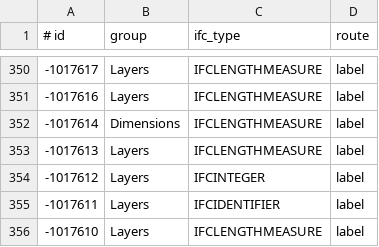
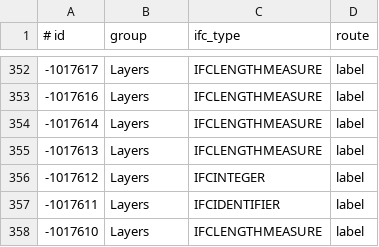
Before and after one commit to helenkwok/rvt-open, a TSV file: tools/builtin-parameters/inputs/group-spec.tsv, drawn as a sheet; only a part is shown, gaps mark what is left out; the diff covers the shown part only.

```diff
--- a/tools/builtin-parameters/inputs/group-spec.tsv
+++ b/tools/builtin-parameters/inputs/group-spec.tsv
@@ -351,3 +353,3 @@
 -1017616	Layers	IFCLENGTHMEASURE	label
--1017614	Dimensions	IFCLENGTHMEASURE	label
+-1017614	Layers	IFCLENGTHMEASURE	label
 -1017613	Layers	IFCLENGTHMEASURE	label
```
Also changed, not shown: 11 added rows elsewhere in this file, tools/builtin-parameters/expected-score.tsv, tools/builtin-parameters/inputs/category-names.tsv, 6 other files.
